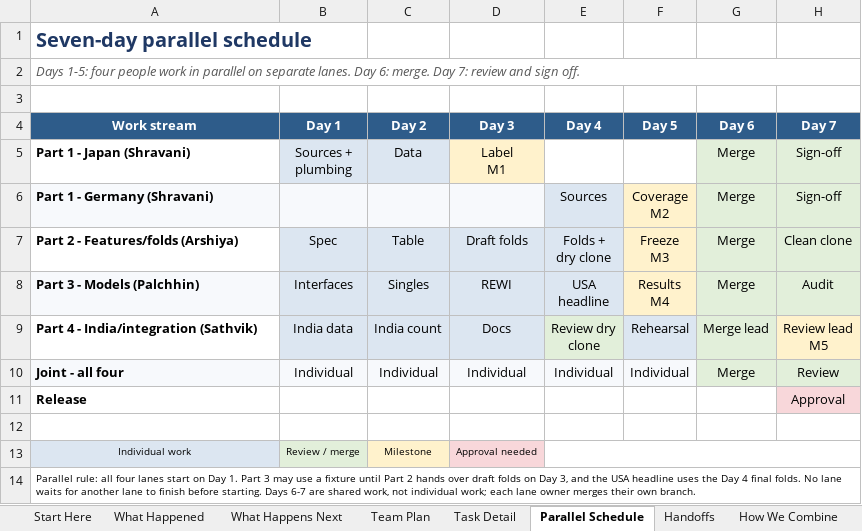
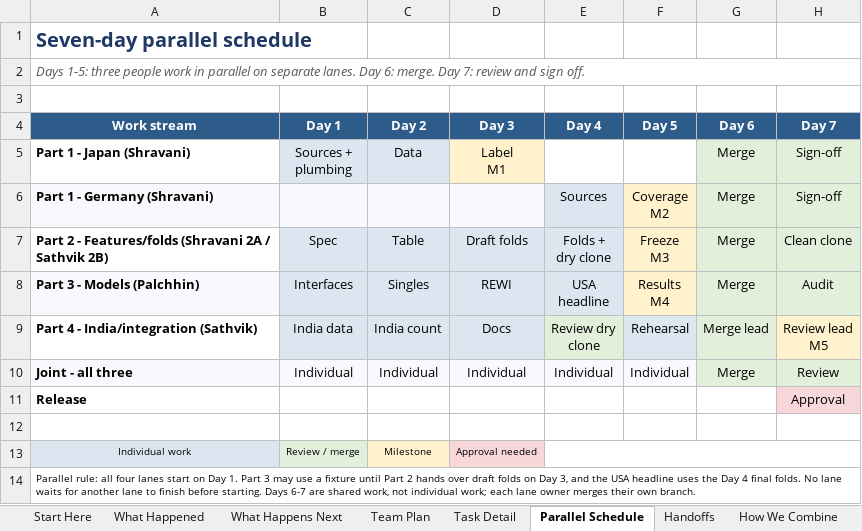
Before and after one commit to sathvikboina/recession-ews, an Excel workbook: Team_Plan.xlsx, sheet Parallel Schedule, drawn as a sheet; values as stored, in another font and other column widths than the file's, no borders; the diff names each change by its address in the sheet, - before the commit and + after, or states it on an @@ line.

Commit message:
Reconcile the team plan with the Lane 2 split
- Part 2 is now 2A (Shravani: spec, firewall tests, dictionary,
  baselines) and 2B (Sathvik: table, folds, harness, clean clone)
- clean-clone, review and packaging ownership moves from the departed
  original owner to Sathvik, with Shravani cross-checking hashes
- H2/H4/H6/H7, the Day 6/7 tables and the lock-risk rows follow the
  same split; headcount corrected to three people
- regenerate Team_Plan.xlsx from scripts/make_team_plan.py

```diff
--- a/Team_Plan.xlsx (sheet Parallel Schedule)
+++ b/Team_Plan.xlsx (sheet Parallel Schedule)
-A2 (Work stream): Days 1-5: four people work…
+A2 (Work stream): Days 1-5: three people work…
-A7 (Work stream): Part 2 - Features/folds (Arshiya)
+A7 (Work stream): Part 2 - Features/folds (Shravani 2A / Sathvik 2B)
-A10 (Work stream): Joint - all four
+A10 (Work stream): Joint - all three
```
Also changed, not shown: sheet Task Detail, sheet Team Plan, sheet Handoffs, sheet Start Here, sheet What Happens Next, sheet Rules and Risks, 1 more sheet, 3 other files.
